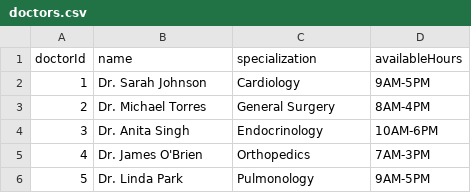
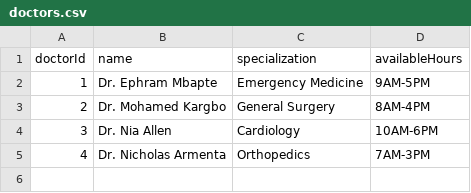
Before and after one commit to Ephram-06/Hospital-Management-System, a CSV file: data/doctors.csv, drawn as a sheet.

Commit message:
Replace placeholder doctors with team member names

```diff
--- a/data/doctors.csv
+++ b/data/doctors.csv
@@ -1,6 +1,5 @@
 doctorId,name,specialization,availableHours
-1,Dr. Sarah Johnson,Cardiology,9AM-5PM
-2,Dr. Michael Torres,General Surgery,8AM-4PM
-3,Dr. Anita Singh,Endocrinology,10AM-6PM
-4,Dr. James O'Brien,Orthopedics,7AM-3PM
-5,Dr. Linda Park,Pulmonology,9AM-5PM
+1,Dr. Ephram Mbapte,Emergency Medicine,9AM-5PM
+2,Dr. Mohamed Kargbo,General Surgery,8AM-4PM
+3,Dr. Nia Allen,Cardiology,10AM-6PM
+4,Dr. Nicholas Armenta,Orthopedics,7AM-3PM
```
Also changed, not shown: data/patients.csv.
